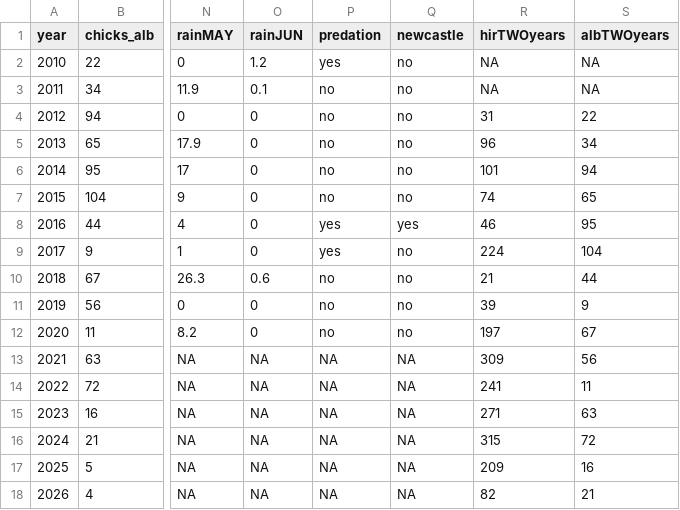
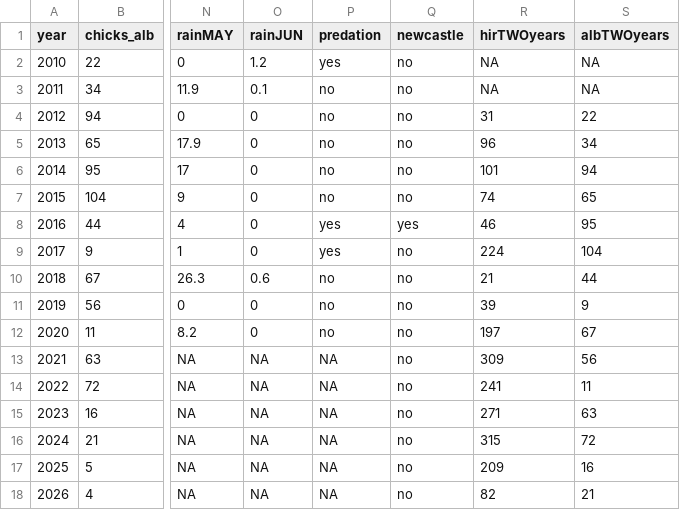
Before and after one commit to Inbal-Schekler/Terns-population-crush-paper, a CSV file: data_processed/master_dataset_2010_2026.csv, drawn as a sheet; only a part is shown, gaps mark what is left out; the diff names each change by its address in the sheet, - before the commit and + after, or states it on an @@ line.

Commit message:
Start filling 2021-2026 weather/predation/Newcastle gap; close 2022 pairs as permanent gap
newcastle confirmed "no" for 2021-2026; other weather/predation columns
still pending. 2022 pair counts confirmed unrecoverable, not just missing
from the source workbook.

```diff
--- a/data_processed/master_dataset_2010_2026.csv
+++ b/data_processed/master_dataset_2010_2026.csv
-Q13:Q18 (newcastle): NA
+Q13:Q18 (newcastle): no
```
Also changed, not shown: 3 other files.
